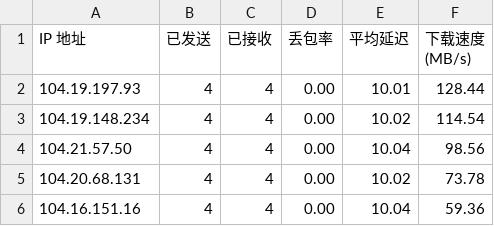
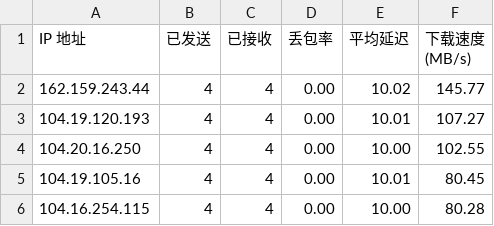
Before and after one commit to xj888xj/CFCDN-AutoYX, a CSV file: CloudflareST/ip.csv, drawn as a sheet.

```diff
--- a/CloudflareST/ip.csv
+++ b/CloudflareST/ip.csv
@@ -1,6 +1,6 @@
 IP 地址,已发送,已接收,丢包率,平均延迟,下载速度 (MB/s)
-104.19.197.93,4,4,0.00,10.01,128.44
-104.19.148.234,4,4,0.00,10.02,114.54
-104.21.57.50,4,4,0.00,10.04,98.56
-104.20.68.131,4,4,0.00,10.02,73.78
-104.16.151.16,4,4,0.00,10.04,59.36
+162.159.243.44,4,4,0.00,10.02,145.77
+104.19.120.193,4,4,0.00,10.01,107.27
+104.20.16.250,4,4,0.00,10.00,102.55
+104.19.105.16,4,4,0.00,10.01,80.45
+104.16.254.115,4,4,0.00,10.00,80.28
```
Also changed, not shown: 1 other file.
